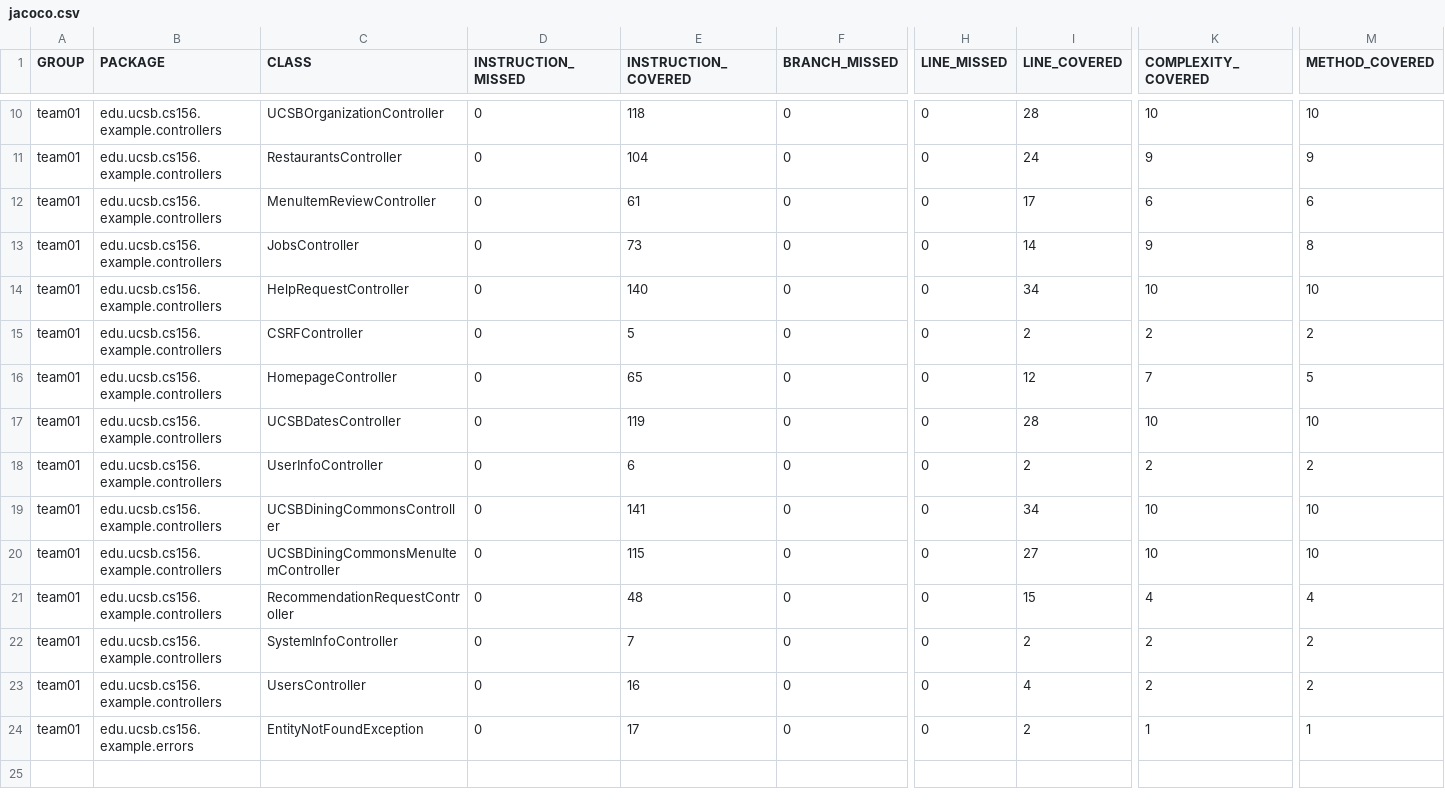
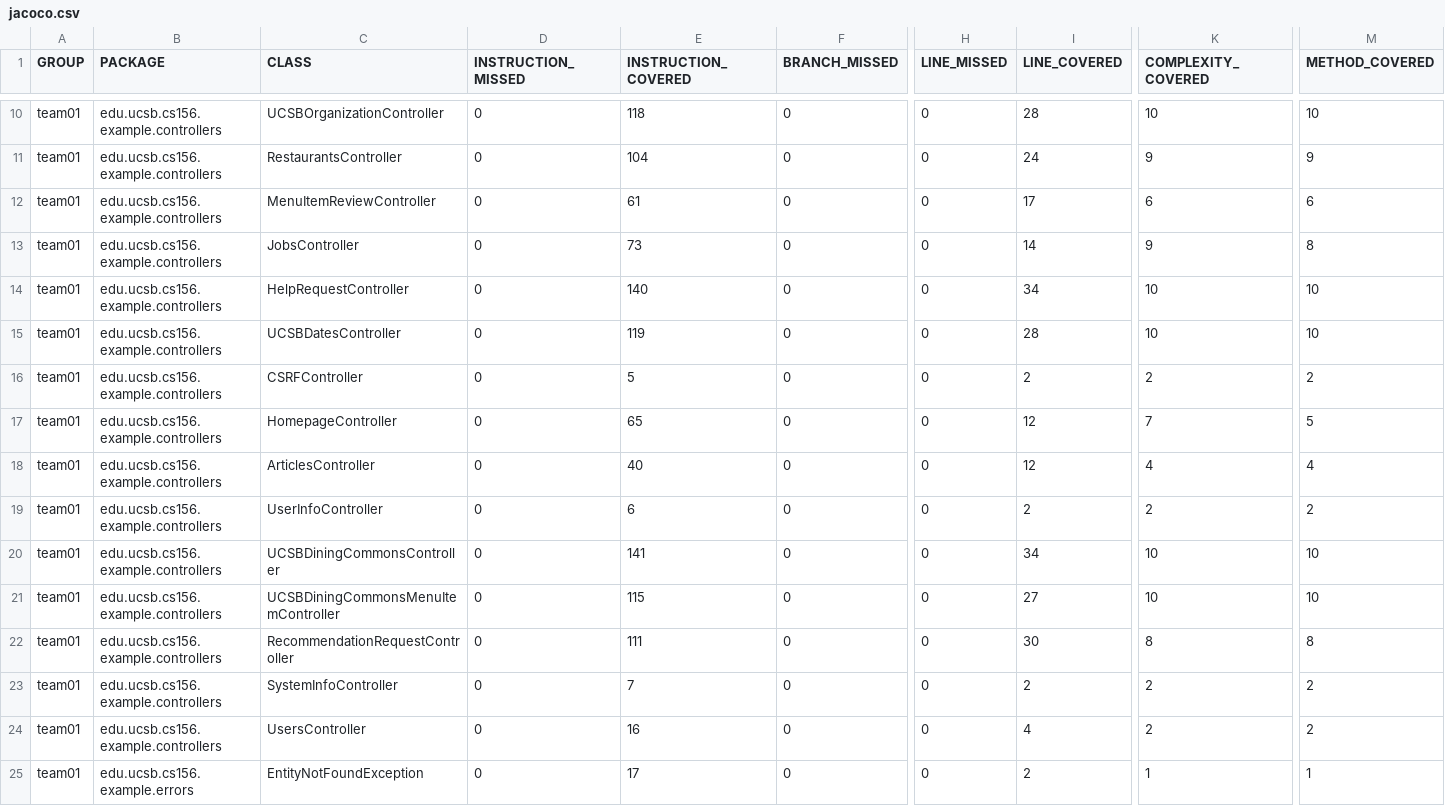
Before and after one commit to ucsb-cs156-f26/team01-f26-05, a CSV file: prs/66/jacoco/jacoco.csv, drawn as a sheet; only a part is shown, gaps mark what is left out; addresses are those after the commit; rows hold the shown columns only; the diff names each change by its address in the sheet, - before the commit and + after, or states it on an @@ line.

Commit message:
Deploying to gh-pages from @ ucsb-cs156-f26/team01-f26-05@0ebeb72035d9e554866c738ecaed488af64c4118 🚀

```diff
--- a/prs/66/jacoco/jacoco.csv
+++ b/prs/66/jacoco/jacoco.csv
+row 15: team01 | edu.ucsb.cs156.example.controllers | UCSBDatesController | 0 | 119 | 0 | 0 | 28 | 10 | 10
-C18 (CLASS): UCSBDatesController
+C18 (CLASS): ArticlesController
-E18 (INSTRUCTION_COVERED): 119
+E18 (INSTRUCTION_COVERED): 40
-I18 (LINE_COVERED): 28
+I18 (LINE_COVERED): 12
-K18 (COMPLEXITY_COVERED): 10
+K18 (COMPLEXITY_COVERED): 4
-M18 (METHOD_COVERED): 10
+M18 (METHOD_COVERED): 4
-E22 (INSTRUCTION_COVERED): 48
+E22 (INSTRUCTION_COVERED): 111
-I22 (LINE_COVERED): 15
+I22 (LINE_COVERED): 30
-K22 (COMPLEXITY_COVERED): 4
+K22 (COMPLEXITY_COVERED): 8
-M22 (METHOD_COVERED): 4
+M22 (METHOD_COVERED): 8
```
Also changed, not shown: 9 other files.
